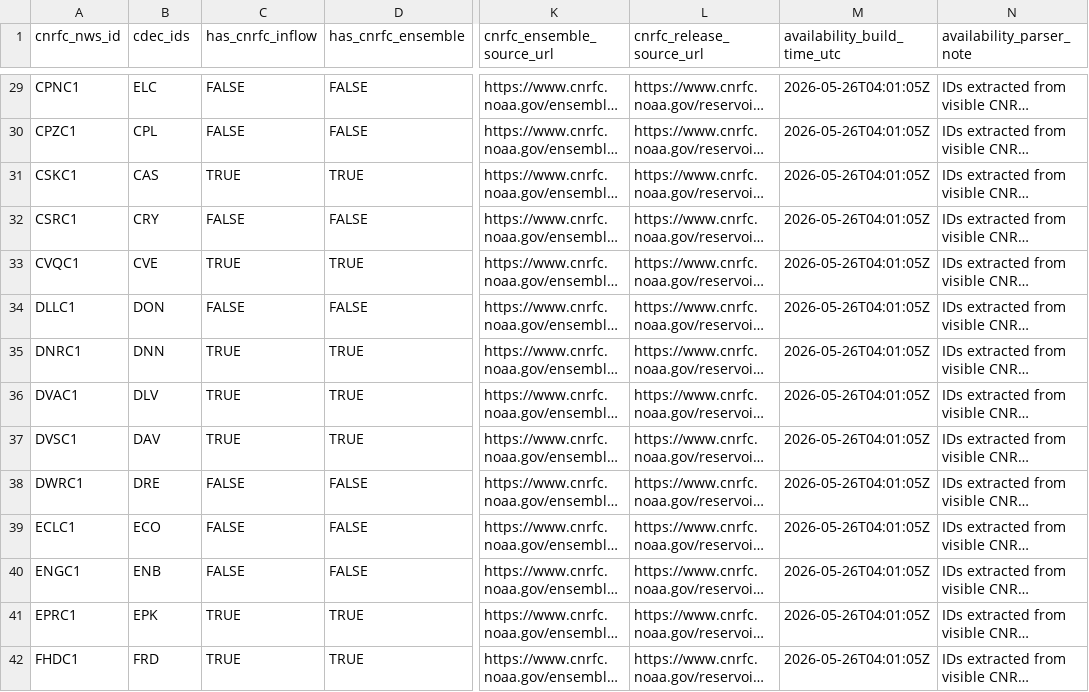
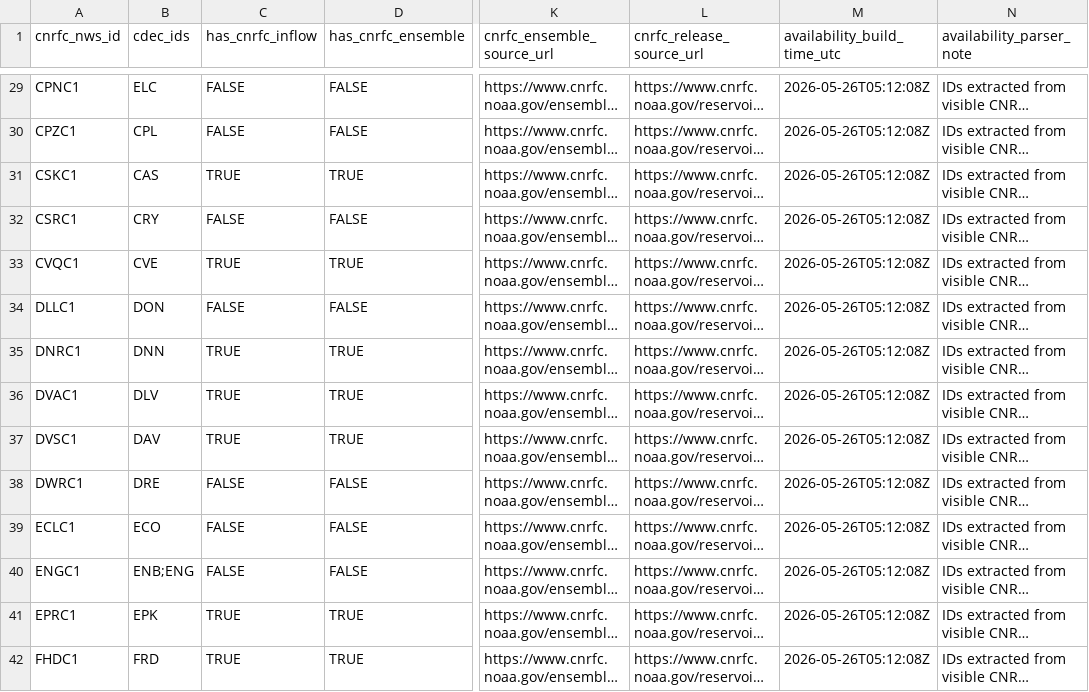
Before and after one commit to dbo99/brim-live-reservoir-feed, a CSV file: data/input/cnrfc_reservoir_product_availability.csv, drawn as a sheet; only a part is shown, gaps mark what is left out; long unchanged cells end in …; the diff covers the shown part only; the diff names each change by its address in the sheet, - before the commit and + after, or states it on an @@ line.

```diff
--- a/data/input/cnrfc_reservoir_product_availability.csv
+++ b/data/input/cnrfc_reservoir_product_availability.csv
-M29:M42 (availability_build_time_utc): 2026-05-26T04:01:05Z
+M29:M42 (availability_build_time_utc): 2026-05-26T05:12:08Z
-B40 (cdec_ids): ENB
+B40 (cdec_ids): ENB;ENG
```
Also changed, not shown: 1 added row and 113 edited cells elsewhere in this file.
